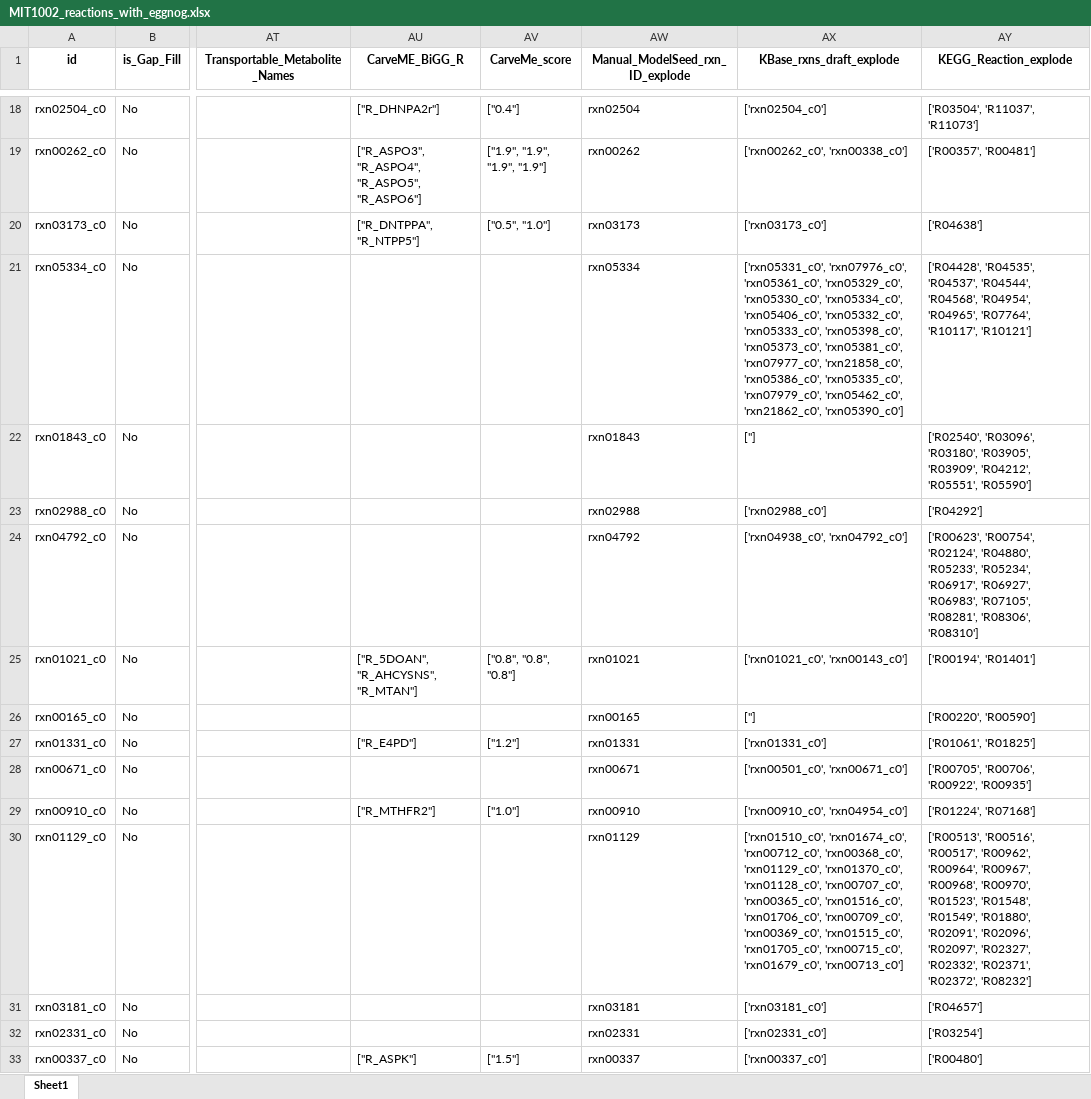
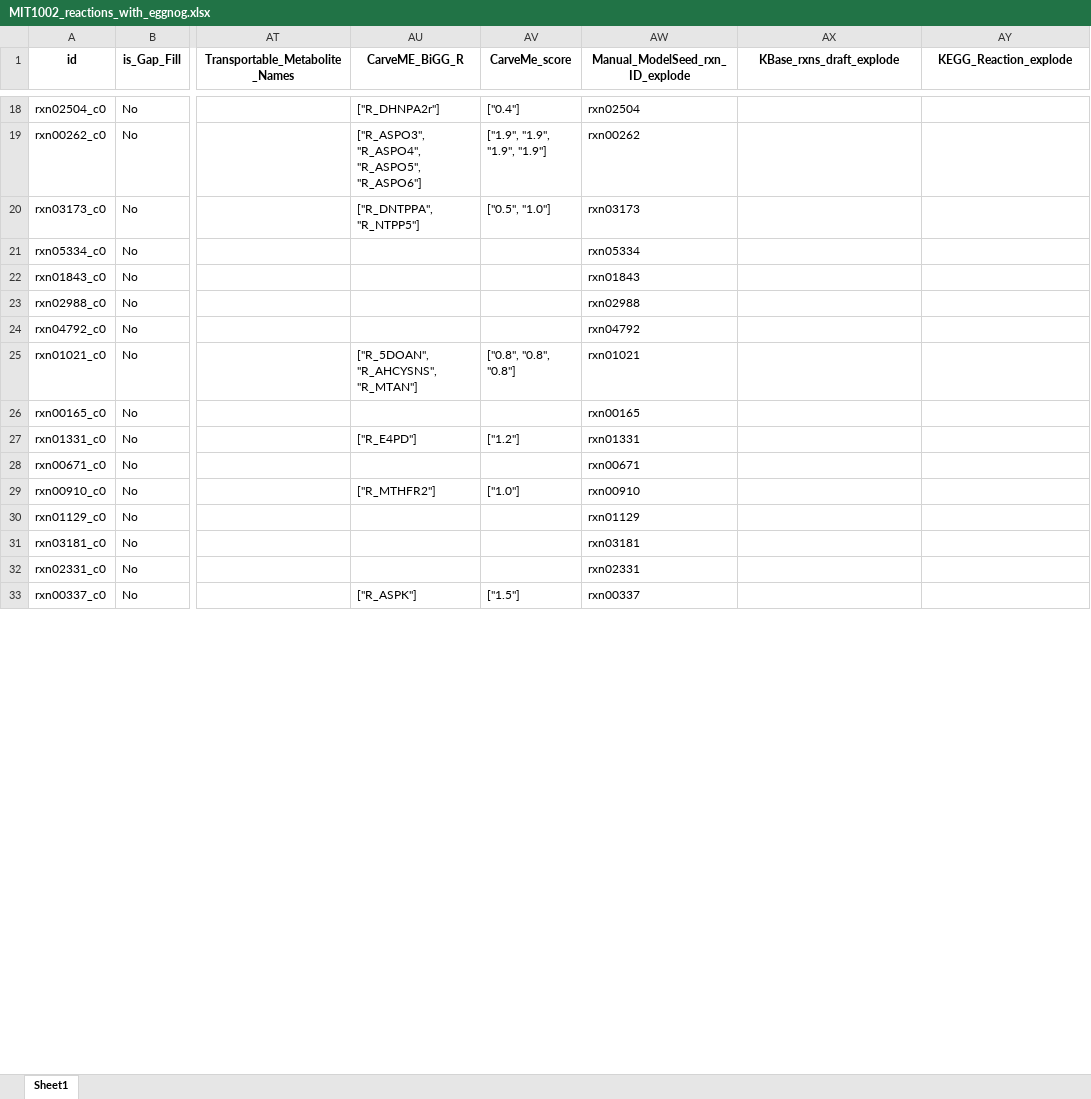
Before and after one commit to wosnat/alteromonas_curation_feb2025, an Excel workbook: MIT1002/MIT1002_reactions_with_eggnog.xlsx, sheet Sheet1, drawn as a sheet; only a part is shown, gaps mark what is left out; values as stored, in another font and other column widths than the file's, no borders; the diff covers the shown part only; the diff names each change by its address in the sheet, - before the commit and + after, or states it on an @@ line.

Commit message:
create KEGG per gapfill reactions figures

```diff
--- a/MIT1002/MIT1002_reactions_with_eggnog.xlsx (sheet Sheet1)
+++ b/MIT1002/MIT1002_reactions_with_eggnog.xlsx (sheet Sheet1)
-AX18 (KBase_rxns_draft_explode): ['rxn02504_c0']
+AX18 (KBase_rxns_draft_explode): (empty)
-AY18 (KEGG_Reaction_explode): ['R03504', 'R11037', 'R11073']
+AY18 (KEGG_Reaction_explode): (empty)
-AX19 (KBase_rxns_draft_explode): ['rxn00262_c0', 'rxn00338_c0']
+AX19 (KBase_rxns_draft_explode): (empty)
-AY19 (KEGG_Reaction_explode): ['R00357', 'R00481']
+AY19 (KEGG_Reaction_explode): (empty)
-AX20 (KBase_rxns_draft_explode): ['rxn03173_c0']
+AX20 (KBase_rxns_draft_explode): (empty)
-AY20 (KEGG_Reaction_explode): ['R04638']
+AY20 (KEGG_Reaction_explode): (empty)
-AX21 (KBase_rxns_draft_explode): ['rxn05331_c0', 'rxn07976_c0', 'rxn05361_c0', 'rxn05329_c0', 'rxn05330_c0', 'rxn05334_c0', 'rxn05406_c0', 'rxn05332_c0', 'rxn05333_c0', 'rxn05398_c0', 'rxn05373_c0', 'rxn05381_c0', 'rxn07977_c0', 'rxn21858_c0', 'rxn05386_c0', 'rxn05335_c0', 'rxn07979_c0', 'rxn05462_c0', 'rxn21862_c0', 'rxn05390_c0']
+AX21 (KBase_rxns_draft_explode): (empty)
-AY21 (KEGG_Reaction_explode): ['R04428', 'R04535', 'R04537', 'R04544', 'R04568', 'R04954', 'R04965', 'R07764', 'R10117', 'R10121']
+AY21 (KEGG_Reaction_explode): (empty)
-AX22 (KBase_rxns_draft_explode): ['']
+AX22 (KBase_rxns_draft_explode): (empty)
-AY22 (KEGG_Reaction_explode): ['R02540', 'R03096', 'R03180', 'R03905', 'R03909', 'R04212', 'R05551', 'R05590']
+AY22 (KEGG_Reaction_explode): (empty)
-AX23 (KBase_rxns_draft_explode): ['rxn02988_c0']
+AX23 (KBase_rxns_draft_explode): (empty)
-AY23 (KEGG_Reaction_explode): ['R04292']
+AY23 (KEGG_Reaction_explode): (empty)
-AX24 (KBase_rxns_draft_explode): ['rxn04938_c0', 'rxn04792_c0']
+AX24 (KBase_rxns_draft_explode): (empty)
-AY24 (KEGG_Reaction_explode): ['R00623', 'R00754', 'R02124', 'R04880', 'R05233', 'R05234', 'R06917', 'R06927', 'R06983', 'R07105', 'R08281', 'R08306', 'R08310']
+AY24 (KEGG_Reaction_explode): (empty)
-AX25 (KBase_rxns_draft_explode): ['rxn01021_c0', 'rxn00143_c0']
+AX25 (KBase_rxns_draft_explode): (empty)
-AY25 (KEGG_Reaction_explode): ['R00194', 'R01401']
+AY25 (KEGG_Reaction_explode): (empty)
-AX26 (KBase_rxns_draft_explode): ['']
+AX26 (KBase_rxns_draft_explode): (empty)
-AY26 (KEGG_Reaction_explode): ['R00220', 'R00590']
+AY26 (KEGG_Reaction_explode): (empty)
-AX27 (KBase_rxns_draft_explode): ['rxn01331_c0']
+AX27 (KBase_rxns_draft_explode): (empty)
-AY27 (KEGG_Reaction_explode): ['R01061', 'R01825']
+AY27 (KEGG_Reaction_explode): (empty)
-AX28 (KBase_rxns_draft_explode): ['rxn00501_c0', 'rxn00671_c0']
+AX28 (KBase_rxns_draft_explode): (empty)
-AY28 (KEGG_Reaction_explode): ['R00705', 'R00706', 'R00922', 'R00935']
+AY28 (KEGG_Reaction_explode): (empty)
-AX29 (KBase_rxns_draft_explode): ['rxn00910_c0', 'rxn04954_c0']
+AX29 (KBase_rxns_draft_explode): (empty)
-AY29 (KEGG_Reaction_explode): ['R01224', 'R07168']
+AY29 (KEGG_Reaction_explode): (empty)
-AX30 (KBase_rxns_draft_explode): ['rxn01510_c0', 'rxn01674_c0', 'rxn00712_c0', 'rxn00368_c0', 'rxn01129_c0', 'rxn01370_c0', 'rxn01128_c0', 'rxn00707_c0', 'rxn00365_c0', 'rxn01516_c0', 'rxn01706_c0', 'rxn00709_c0', 'rxn00369_c0', 'rxn01515_c0', 'rxn01705_c0', 'rxn00715_c0', 'rxn01679_c0', 'rxn00713_c0']
+AX30 (KBase_rxns_draft_explode): (empty)
-AY30 (KEGG_Reaction_explode): ['R00513', 'R00516', 'R00517', 'R00962', 'R00964', 'R00967', 'R00968', 'R00970', 'R01523', 'R01548', 'R01549', 'R01880', 'R02091', 'R02096', 'R02097', 'R02327', 'R02332', 'R02371', 'R02372', 'R08232']
+AY30 (KEGG_Reaction_explode): (empty)
-AX31 (KBase_rxns_draft_explode): ['rxn03181_c0']
+AX31 (KBase_rxns_draft_explode): (empty)
-AY31 (KEGG_Reaction_explode): ['R04657']
+AY31 (KEGG_Reaction_explode): (empty)
-AX32 (KBase_rxns_draft_explode): ['rxn02331_c0']
+AX32 (KBase_rxns_draft_explode): (empty)
-AY32 (KEGG_Reaction_explode): ['R03254']
+AY32 (KEGG_Reaction_explode): (empty)
-AX33 (KBase_rxns_draft_explode): ['rxn00337_c0']
+AX33 (KBase_rxns_draft_explode): (empty)
-AY33 (KEGG_Reaction_explode): ['R00480']
+AY33 (KEGG_Reaction_explode): (empty)
```
Also changed, not shown: 1261 edited cells elsewhere in this sheet, MIT1002/MIT1002_GF_glc_L1_reactions_with_eggnog.xlsx, MIT1002/MIT1002_GF_glc_min_reactions_with_eggnog.xlsx, 7 other files.
